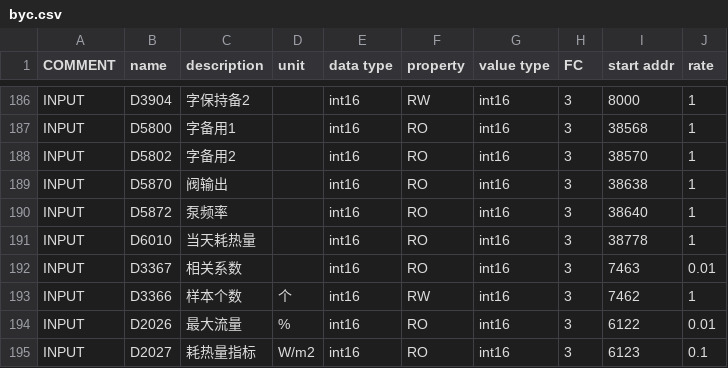
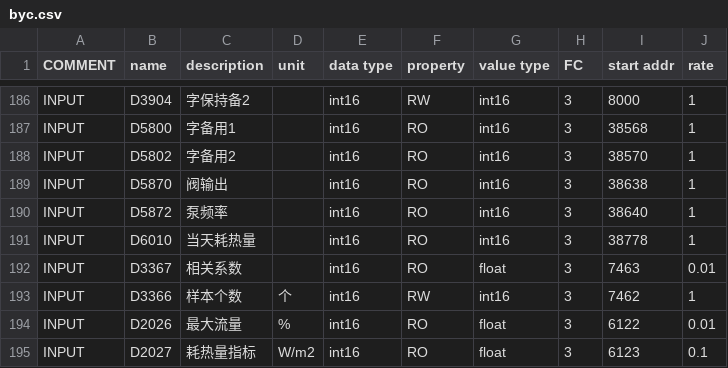
Before and after one commit to viccom/Project_wwkx_tunliu, a CSV file: delta_DVP_12SA2_BYC/tpl/byc.csv, drawn as a sheet; only a part is shown, gaps mark what is left out.

```diff
--- a/delta_DVP_12SA2_BYC/tpl/byc.csv
+++ b/delta_DVP_12SA2_BYC/tpl/byc.csv
@@ -191,5 +191,5 @@ INPUT,D5872,泵频率,,int16,RO,int16,3,38640,1
 INPUT,D6010,当天耗热量,,int16,RO,int16,3,38778,1
-INPUT,D3367,相关系数,,int16,RO,int16,3,7463,0.01
+INPUT,D3367,相关系数,,int16,RO,float,3,7463,0.01
 INPUT,D3366,样本个数,个,int16,RW,int16,3,7462,1
-INPUT,D2026,最大流量,%,int16,RO,int16,3,6122,0.01
-INPUT,D2027,耗热量指标,W/m2,int16,RO,int16,3,6123,0.1
+INPUT,D2026,最大流量,%,int16,RO,float,3,6122,0.01
+INPUT,D2027,耗热量指标,W/m2,int16,RO,float,3,6123,0.1
```
Also changed, not shown: 2 other files.
